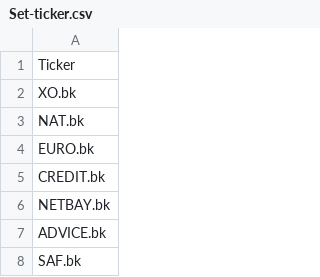
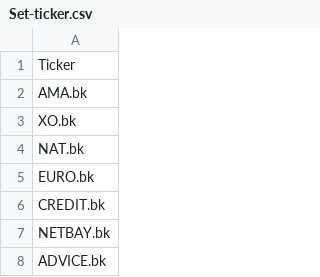
Before and after one commit to TraderFrined/SET-ticker, a CSV file: Set-ticker.csv, drawn as a sheet; only a part is shown; the shorter side is filled out with more unchanged rows.

Commit message:
Update Set-ticker.csv

```diff
--- a/Set-ticker.csv
+++ b/Set-ticker.csv
@@ -1,2 +1,3 @@
 Ticker
+AMA.bk
 XO.bk
```
